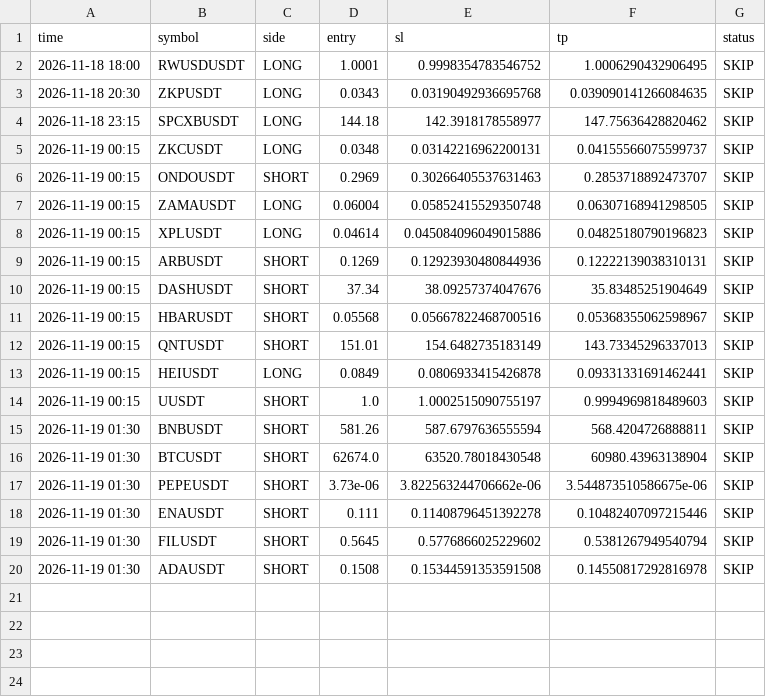
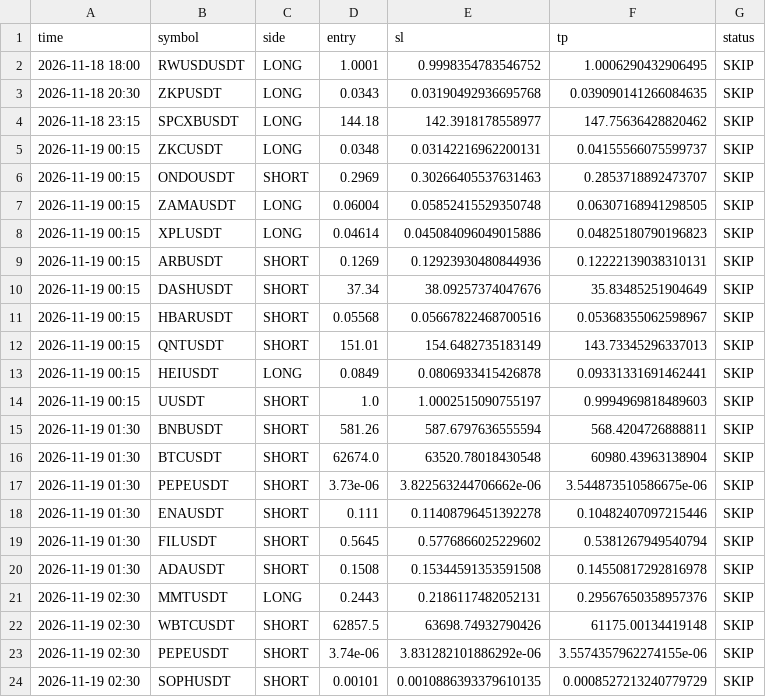
Before and after one commit to sathishbks-crypto/crypto-signals, a CSV file: signals_log.csv, drawn as a sheet.

Commit message:
log

```diff
--- a/signals_log.csv
+++ b/signals_log.csv
@@ -20 +20,5 @@ time,symbol,side,entry,sl,tp,status
 2026-11-19 01:30,ADAUSDT,SHORT,0.1508,0.15344591353591508,0.14550817292816978,SKIP
+2026-11-19 02:30,MMTUSDT,LONG,0.2443,0.2186117482052131,0.29567650358957376,SKIP
+2026-11-19 02:30,WBTCUSDT,SHORT,62857.5,63698.74932790426,61175.00134419148,SKIP
+2026-11-19 02:30,PEPEUSDT,SHORT,3.74e-06,3.831282101886292e-06,3.5574357962274155e-06,SKIP
+2026-11-19 02:30,SOPHUSDT,SHORT,0.00101,0.0010886393379610135,0.0008527213240779729,SKIP
```
